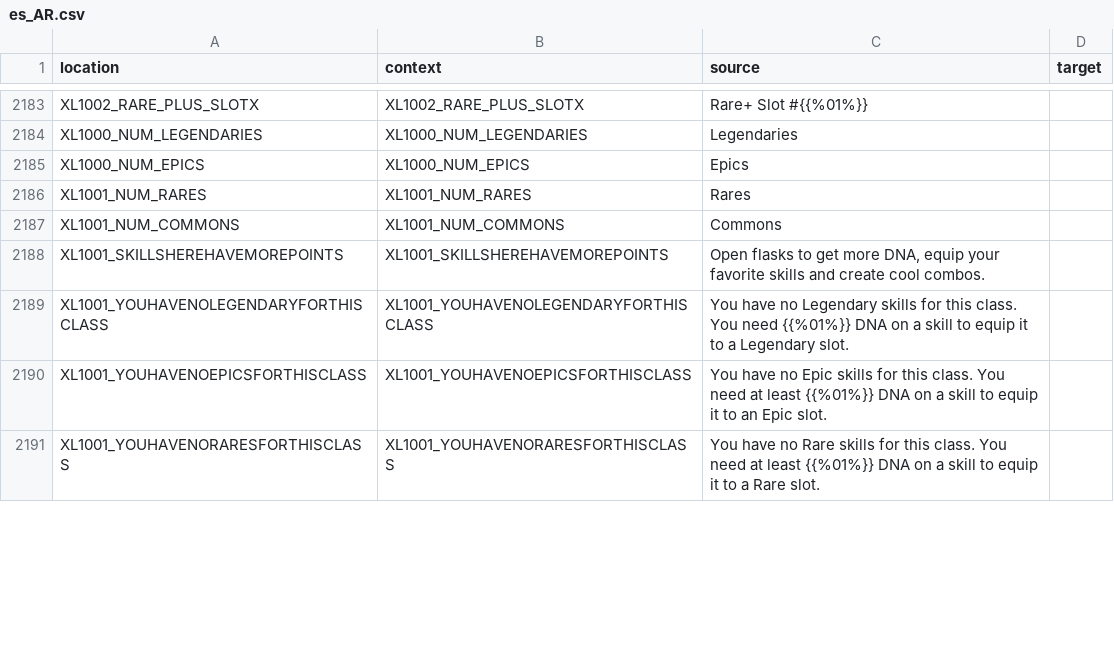
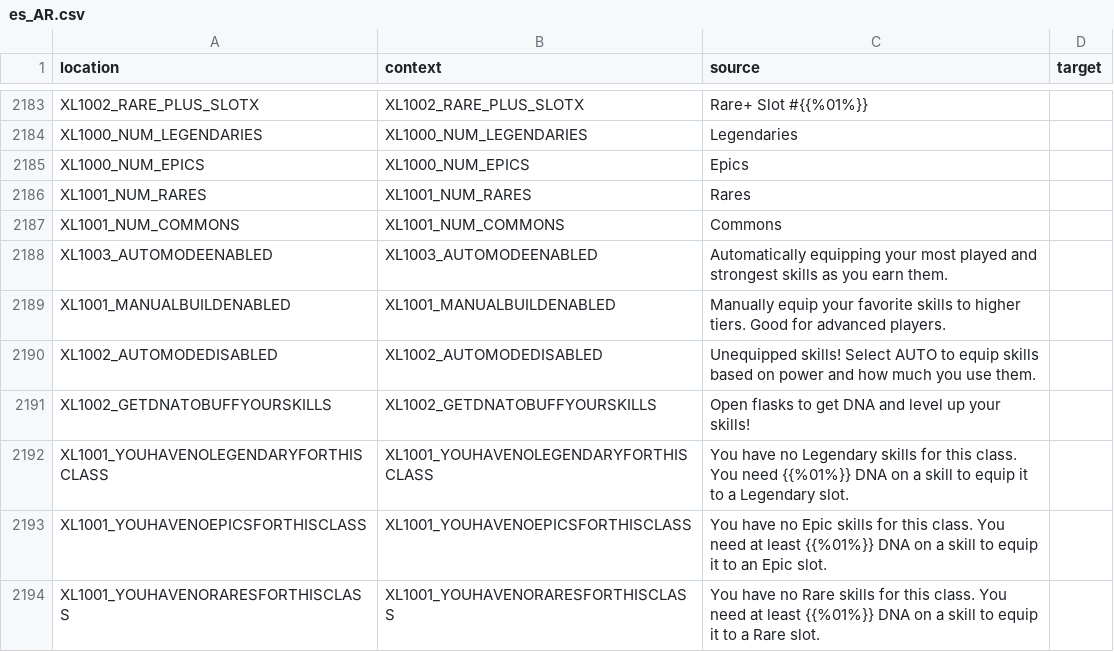
Before and after one commit to bencelot/GeneshiftTranslations, a CSV file: es_AR.csv, drawn as a sheet; only a part is shown, gaps mark what is left out; removed rows and columns are numbered as before the commit, all else as after; the diff covers the shown part only; the diff names each change by its address in the sheet, - before the commit and + after, or states it on an @@ line.

```diff
--- a/es_AR.csv
+++ b/es_AR.csv
-row 2188: XL1001_SKILLSHEREHAVEMOREPOINTS | XL1001_SKILLSHEREHAVEMOREPOINTS | Open flasks to get more DNA, equip your favorite skills and create cool combos.
+row 2188: XL1003_AUTOMODEENABLED | XL1003_AUTOMODEENABLED | Automatically equipping your most played and strongest skills as you earn them.
+row 2189: XL1001_MANUALBUILDENABLED | XL1001_MANUALBUILDENABLED | Manually equip your favorite skills to higher tiers. Good for advanced players.
+row 2190: XL1002_AUTOMODEDISABLED | XL1002_AUTOMODEDISABLED | Unequipped skills! Select AUTO to equip skills based on power and how much you use them.
+row 2191: XL1002_GETDNATOBUFFYOURSKILLS | XL1002_GETDNATOBUFFYOURSKILLS | Open flasks to get DNA and level up your skills!
```
Also changed, not shown: 7 added rows, 4 removed rows and 24 edited cells elsewhere in this file, en.csv, fr.csv, 4 other files.
